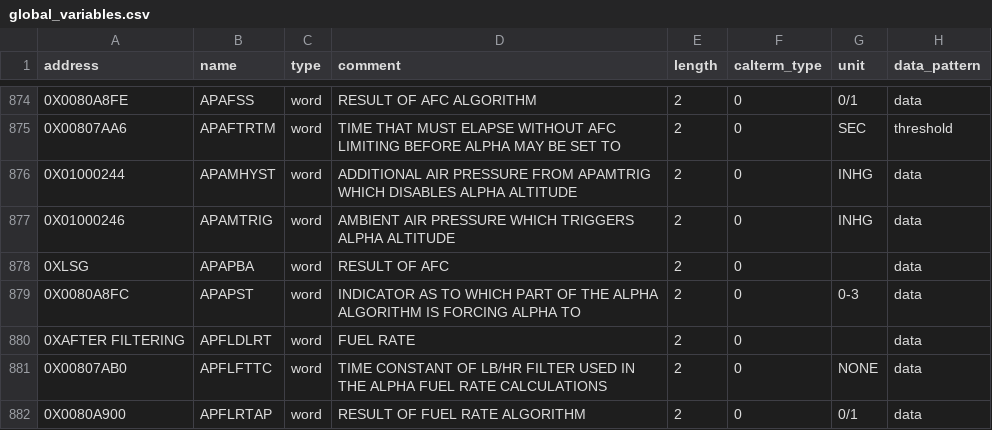
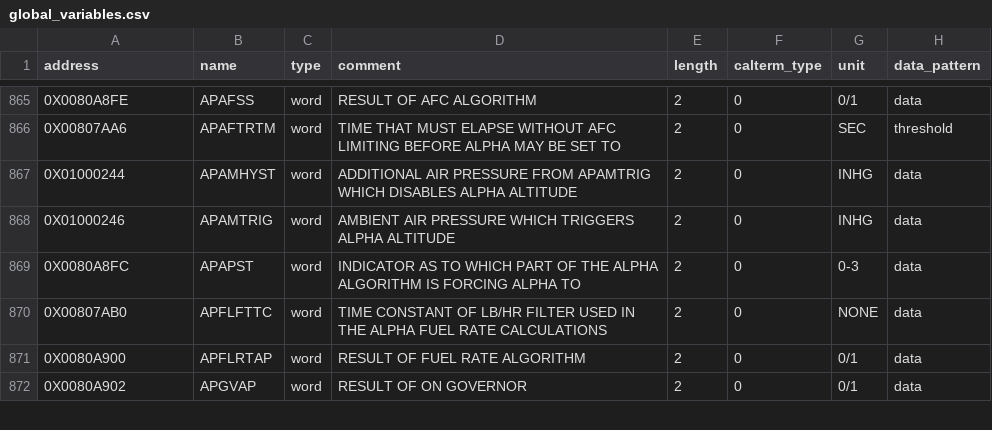
Before and after one commit to jlaustill/J90280.05.analysis, a CSV file: ghidra/CM550.rep/global_variables.csv, drawn as a sheet; only a part is shown, gaps mark what is left out; the shorter side is filled out with more unchanged rows; the diff covers the shown part only.

```diff
--- a/ghidra/CM550.rep/global_variables.csv
+++ b/ghidra/CM550.rep/global_variables.csv
@@ -877,5 +868,3 @@ address,name,type,comment,length,calterm_type,unit,data_pattern
 0X01000246,APAMTRIG,word,AMBIENT AIR PRESSURE WHICH TRIGGERS ALPHA ALTITUDE,2,0,INHG,data
-0XLSG,APAPBA,word,RESULT OF AFC,2,0,,data
 0X0080A8FC,APAPST,word,INDICATOR AS TO WHICH PART OF THE ALPHA ALGORITHM IS FORCING ALPHA TO,2,0,0-3,data
-0XAFTER FILTERING,APFLDLRT,word,FUEL RATE,2,0,,data
 0X00807AB0,APFLFTTC,word,TIME CONSTANT OF LB/HR FILTER USED IN THE ALPHA FUEL RATE CALCULATIONS,2,0,NONE,data
```
Also changed, not shown: 18 removed rows elsewhere in this file, ghidra/CM550.rep/function_parameters.csv, ghidra/CM550.rep/structure_definitions.csv, 9 other files.
